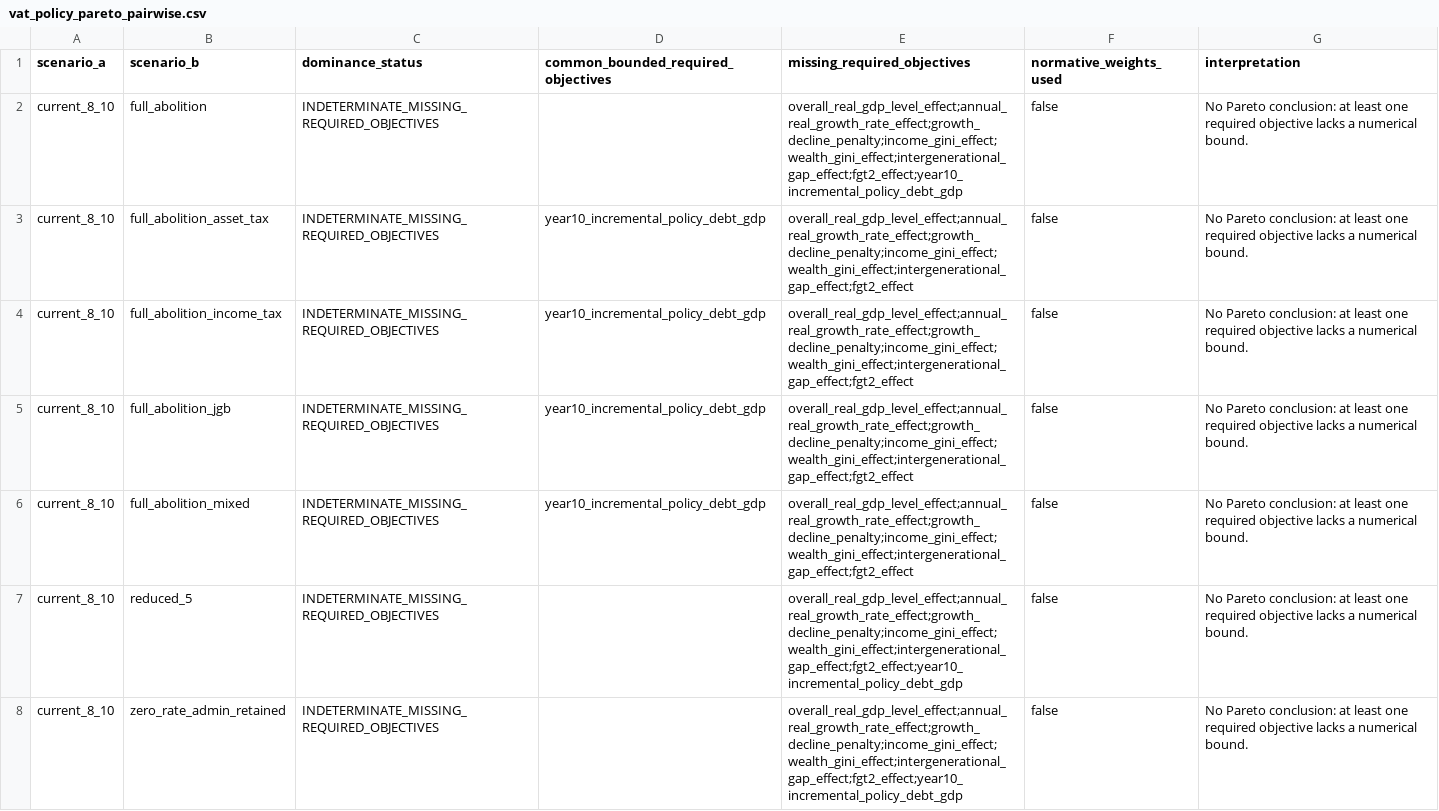
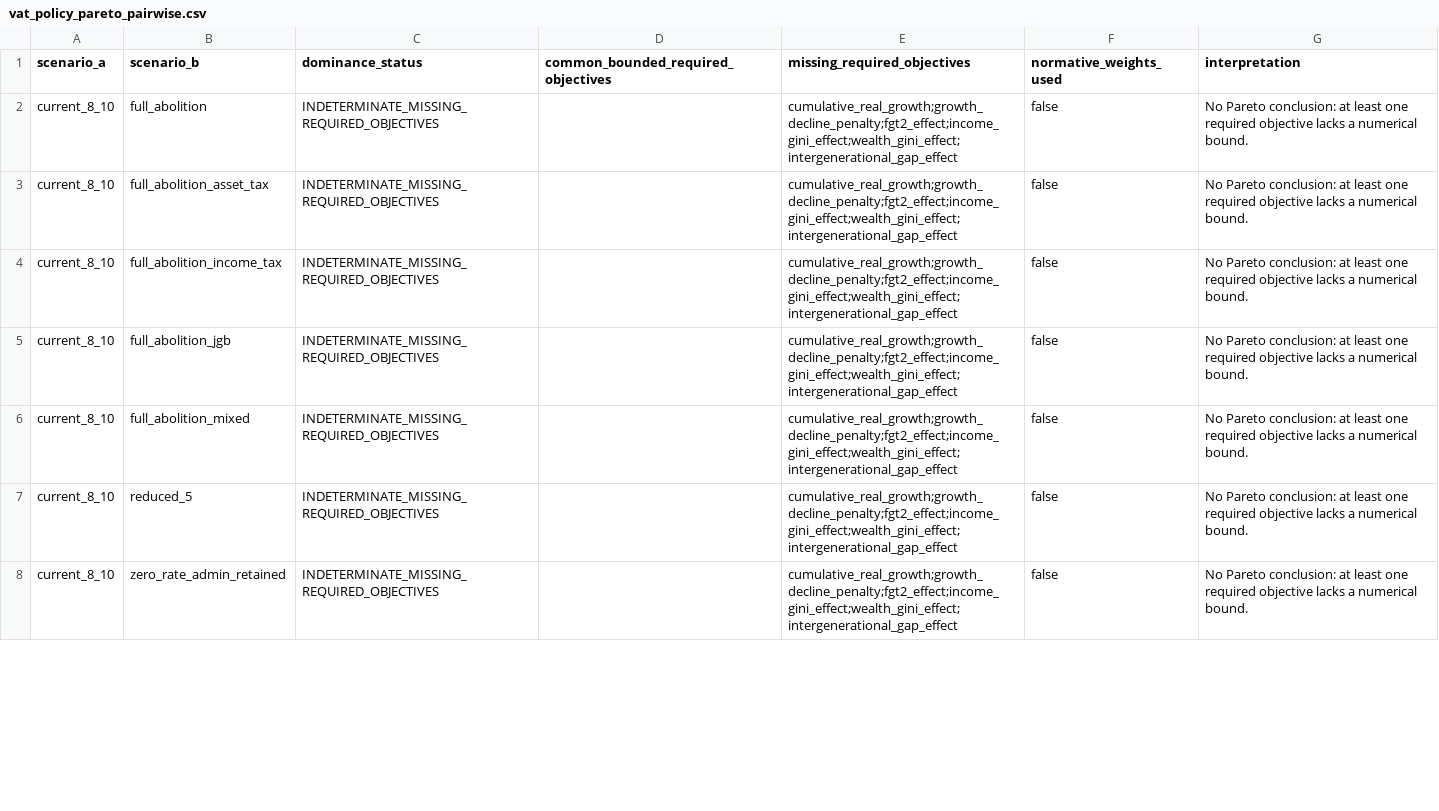
Before and after one commit to xmeta/jp-consumption-tax-reform, a CSV file: data/derived/vat_policy_pareto_pairwise.csv, drawn as a sheet; only a part is shown; the diff covers the shown part only.

Commit message:
Gate policy objectives by scientific identification

```diff
--- a/data/derived/vat_policy_pareto_pairwise.csv
+++ b/data/derived/vat_policy_pareto_pairwise.csv
@@ -1,8 +1,8 @@
 scenario_a,scenario_b,dominance_status,common_bounded_required_objectives,missing_required_objectives,normative_weights_used,interpretation
-current_8_10,full_abolition,INDETERMINATE_MISSING_REQUIRED_OBJECTIVES,,overall_real_gdp_level_effect;annual_real_growth_rate_effect;growth_decline_penalty;income_gini_effect;wealth_gini_effect;intergenerational_gap_effect;fgt2_effect;year10_incremental_policy_debt_gdp,false,No Pareto conclusion: at least one required objective lacks a numerical bound.
-current_8_10,full_abolition_asset_tax,INDETERMINATE_MISSING_REQUIRED_OBJECTIVES,year10_incremental_policy_debt_gdp,overall_real_gdp_level_effect;annual_real_growth_rate_effect;growth_decline_penalty;income_gini_effect;wealth_gini_effect;intergenerational_gap_effect;fgt2_effect,false,No Pareto conclusion: at least one required objective lacks a numerical bound.
-current_8_10,full_abolition_income_tax,INDETERMINATE_MISSING_REQUIRED_OBJECTIVES,year10_incremental_policy_debt_gdp,overall_real_gdp_level_effect;annual_real_growth_rate_effect;growth_decline_penalty;income_gini_effect;wealth_gini_effect;intergenerational_gap_effect;fgt2_effect,false,No Pareto conclusion: at least one required objective lacks a numerical bound.
-current_8_10,full_abolition_jgb,INDETERMINATE_MISSING_REQUIRED_OBJECTIVES,year10_incremental_policy_debt_gdp,overall_real_gdp_level_effect;annual_real_growth_rate_effect;growth_decline_penalty;income_gini_effect;wealth_gini_effect;intergenerational_gap_effect;fgt2_effect,false,No Pareto conclusion: at least one required objective lacks a numerical bound.
-current_8_10,full_abolition_mixed,INDETERMINATE_MISSING_REQUIRED_OBJECTIVES,year10_incremental_policy_debt_gdp,overall_real_gdp_level_effect;annual_real_growth_rate_effect;growth_decline_penalty;income_gini_effect;wealth_gini_effect;intergenerational_gap_effect;fgt2_effect,false,No Pareto conclusion: at least one required objective lacks a numerical bound.
-current_8_10,reduced_5,INDETERMINATE_MISSING_REQUIRED_OBJECTIVES,,overall_real_gdp_level_effect;annual_real_growth_rate_effect;growth_decline_penalty;income_gini_effect;wealth_gini_effect;intergenerational_gap_effect;fgt2_effect;year10_incremental_policy_debt_gdp,false,No Pareto conclusion: at least one required objective lacks a numerical bound.
-current_8_10,zero_rate_admin_retained,INDETERMINATE_MISSING_REQUIRED_OBJECTIVES,,overall_real_gdp_level_effect;annual_real_growth_rate_effect;growth_decline_penalty;income_gini_effect;wealth_gini_effect;intergenerational_gap_effect;fgt2_effect;year10_incremental_policy_debt_gdp,false,No Pareto conclusion: at least one required objective lacks a numerical bound.
+current_8_10,full_abolition,INDETERMINATE_MISSING_REQUIRED_OBJECTIVES,,cumulative_real_growth;growth_decline_penalty;fgt2_effect;income_gini_effect;wealth_gini_effect;intergenerational_gap_effect,false,No Pareto conclusion: at least one required objective lacks a numerical bound.
+current_8_10,full_abolition_asset_tax,INDETERMINATE_MISSING_REQUIRED_OBJECTIVES,,cumulative_real_growth;growth_decline_penalty;fgt2_effect;income_gini_effect;wealth_gini_effect;intergenerational_gap_effect,false,No Pareto conclusion: at least one required objective lacks a numerical bound.
+current_8_10,full_abolition_income_tax,INDETERMINATE_MISSING_REQUIRED_OBJECTIVES,,cumulative_real_growth;growth_decline_penalty;fgt2_effect;income_gini_effect;wealth_gini_effect;intergenerational_gap_effect,false,No Pareto conclusion: at least one required objective lacks a numerical bound.
+current_8_10,full_abolition_jgb,INDETERMINATE_MISSING_REQUIRED_OBJECTIVES,,cumulative_real_growth;growth_decline_penalty;fgt2_effect;income_gini_effect;wealth_gini_effect;intergenerational_gap_effect,false,No Pareto conclusion: at least one required objective lacks a numerical bound.
+current_8_10,full_abolition_mixed,INDETERMINATE_MISSING_REQUIRED_OBJECTIVES,,cumulative_real_growth;growth_decline_penalty;fgt2_effect;income_gini_effect;wealth_gini_effect;intergenerational_gap_effect,false,No Pareto conclusion: at least one required objective lacks a numerical bound.
+current_8_10,reduced_5,INDETERMINATE_MISSING_REQUIRED_OBJECTIVES,,cumulative_real_growth;growth_decline_penalty;fgt2_effect;income_gini_effect;wealth_gini_effect;intergenerational_gap_effect,false,No Pareto conclusion: at least one required objective lacks a numerical bound.
+current_8_10,zero_rate_admin_retained,INDETERMINATE_MISSING_REQUIRED_OBJECTIVES,,cumulative_real_growth;growth_decline_penalty;fgt2_effect;income_gini_effect;wealth_gini_effect;intergenerational_gap_effect,false,No Pareto conclusion: at least one required objective lacks a numerical bound.
```
Also changed, not shown: 27 edited cells elsewhere in this file, data/derived/vat_policy_pareto_screen.csv, research/vat_policy_integration/pareto_objectives.csv, 10 other files.
